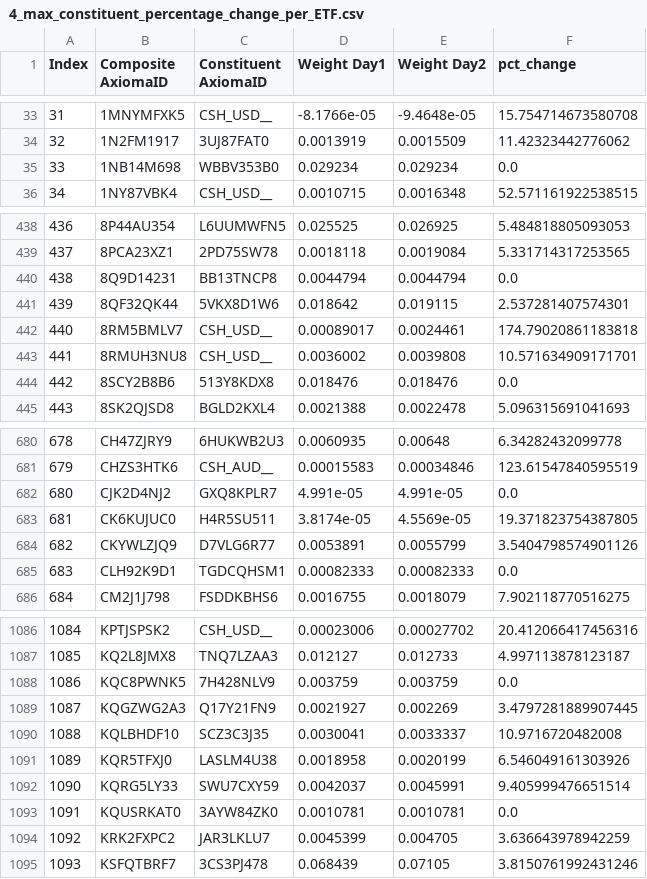
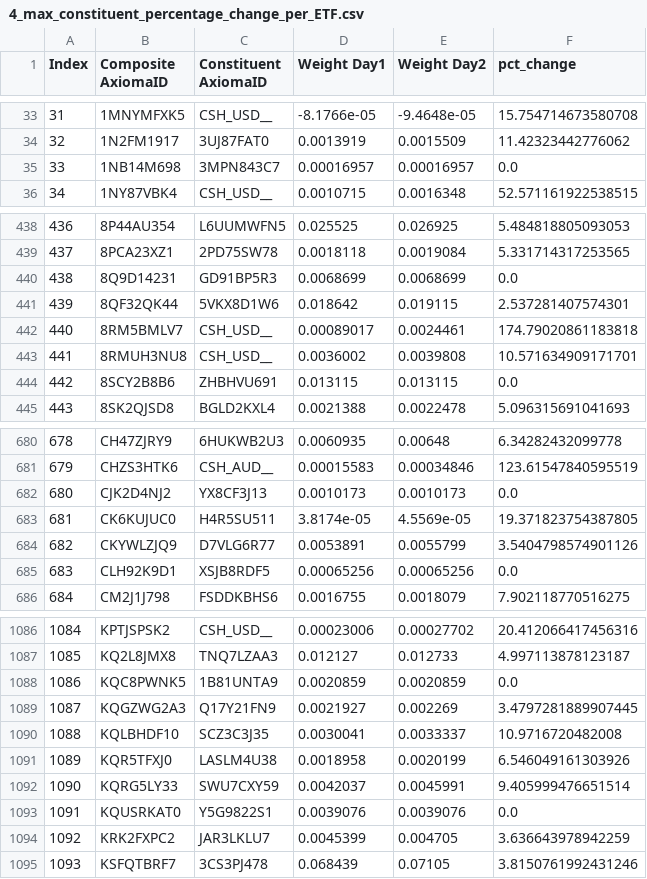
Before and after one commit to ahmadsaadat/Python_Pandas, a CSV file: src/data/output_files/4_max_constituent_percentage_change_per_ETF.csv, drawn as a sheet; only a part is shown, gaps mark what is left out; the diff covers the shown part only.

```diff
--- a/src/data/output_files/4_max_constituent_percentage_change_per_ETF.csv
+++ b/src/data/output_files/4_max_constituent_percentage_change_per_ETF.csv
@@ -34,3 +34,3 @@ Index|Composite AxiomaID|Constituent AxiomaID|Weight Day1|Weight Day2|pct_change
 32|1N2FM1917|3UJ87FAT0|0.0013919|0.0015509|11.42323442776062
-33|1NB14M698|WBBV353B0|0.029234|0.029234|0.0
+33|1NB14M698|3MPN843C7|0.00016957|0.00016957|0.0
 34|1NY87VBK4|CSH_USD__|0.0010715|0.0016348|52.571161922538515
@@ -439,3 +439,3 @@ Index|Composite AxiomaID|Constituent AxiomaID|Weight Day1|Weight Day2|pct_change
 437|8PCA23XZ1|2PD75SW78|0.0018118|0.0019084|5.331714317253565
-438|8Q9D14231|BB13TNCP8|0.0044794|0.0044794|0.0
+438|8Q9D14231|GD91BP5R3|0.0068699|0.0068699|0.0
 439|8QF32QK44|5VKX8D1W6|0.018642|0.019115|2.537281407574301
@@ -443,3 +443,3 @@ Index|Composite AxiomaID|Constituent AxiomaID|Weight Day1|Weight Day2|pct_change
 441|8RMUH3NU8|CSH_USD__|0.0036002|0.0039808|10.571634909171701
-442|8SCY2B8B6|513Y8KDX8|0.018476|0.018476|0.0
+442|8SCY2B8B6|ZHBHVU691|0.013115|0.013115|0.0
 443|8SK2QJSD8|BGLD2KXL4|0.0021388|0.0022478|5.096315691041693
@@ -681,6 +681,6 @@ Index|Composite AxiomaID|Constituent AxiomaID|Weight Day1|Weight Day2|pct_change
 679|CHZS3HTK6|CSH_AUD__|0.00015583|0.00034846|123.61547840595519
-680|CJK2D4NJ2|GXQ8KPLR7|4.991e-05|4.991e-05|0.0
+680|CJK2D4NJ2|YX8CF3J13|0.0010173|0.0010173|0.0
 681|CK6KUJUC0|H4R5SU511|3.8174e-05|4.5569e-05|19.371823754387805
 682|CKYWLZJQ9|D7VLG6R77|0.0053891|0.0055799|3.5404798574901126
-683|CLH92K9D1|TGDCQHSM1|0.00082333|0.00082333|0.0
+683|CLH92K9D1|XSJB8RDF5|0.00065256|0.00065256|0.0
 684|CM2J1J798|FSDDKBHS6|0.0016755|0.0018079|7.902118770516275
@@ -1087,3 +1087,3 @@ Index|Composite AxiomaID|Constituent AxiomaID|Weight Day1|Weight Day2|pct_change
 1085|KQ2L8JMX8|TNQ7LZAA3|0.012127|0.012733|4.997113878123187
-1086|KQC8PWNK5|7H428NLV9|0.003759|0.003759|0.0
+1086|KQC8PWNK5|1B81UNTA9|0.0020859|0.0020859|0.0
 1087|KQGZWG2A3|Q17Y21FN9|0.0021927|0.002269|3.4797281889907445
@@ -1092,3 +1092,3 @@ Index|Composite AxiomaID|Constituent AxiomaID|Weight Day1|Weight Day2|pct_change
 1090|KQRG5LY33|SWU7CXY59|0.0042037|0.0045991|9.405999476651514
-1091|KQUSRKAT0|3AYW84ZK0|0.0010781|0.0010781|0.0
+1091|KQUSRKAT0|Y5G9822S1|0.0039076|0.0039076|0.0
 1092|KRK2FXPC2|JAR3LKLU7|0.0045399|0.004705|3.636643978942259
```
Also changed, not shown: 96 edited cells elsewhere in this file, 1 other file.
